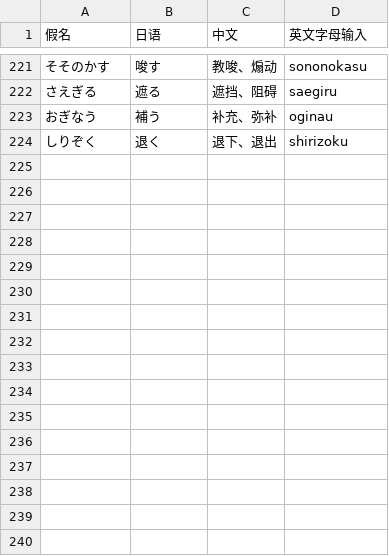
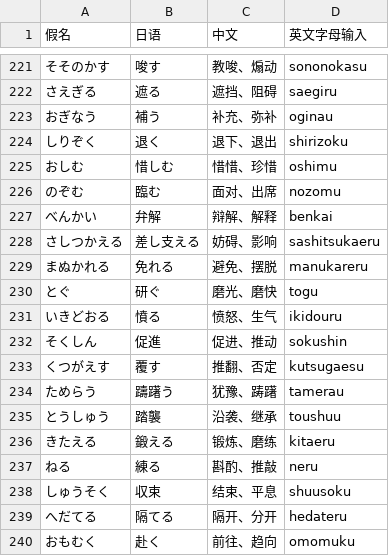
Before and after one commit to kok-s0s/japan, a CSV file: tasks/words/vocab.csv, drawn as a sheet; only a part is shown, gaps mark what is left out.

```diff
--- a/tasks/words/vocab.csv
+++ b/tasks/words/vocab.csv
@@ -224 +224,17 @@
 しりぞく,退く,退下、退出,shirizoku
+おしむ,惜しむ,惜惜、珍惜,oshimu
+のぞむ,臨む,面对、出席,nozomu
+べんかい,弁解,辩解、解释,benkai
+さしつかえる,差し支える,妨碍、影响,sashitsukaeru
+まぬかれる,免れる,避免、摆脱,manukareru
+とぐ,研ぐ,磨光、磨快,togu
+いきどおる,憤る,愤怒、生气,ikidouru
+そくしん,促進,促进、推动,sokushin
+くつがえす,覆す,推翻、否定,kutsugaesu
+ためらう,躊躇う,犹豫、踌躇,tamerau
+とうしゅう,踏襲,沿袭、继承,toushuu
+きたえる,鍛える,锻炼、磨练,kitaeru
+ねる,練る,斟酌、推敲,neru
+しゅうそく,収束,结束、平息,shuusoku
+へだてる,隔てる,隔开、分开,hedateru
+おもむく,赴く,前往、趋向,omomuku
```
Also changed, not shown: tasks/grammar/N1_grammar_practice.csv.
